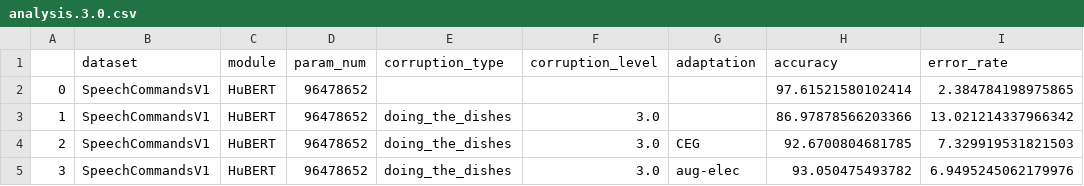
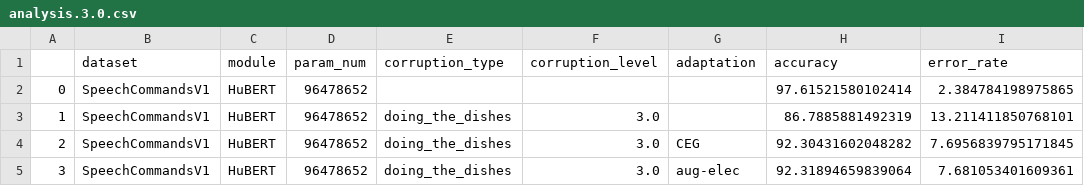
Before and after one commit to Andy-Shao/DHAuDS, a CSV file: result/SpeechCommandsV1/HuBERT/analysis/analysis.3.0.csv, drawn as a sheet.

```diff
--- a/result/SpeechCommandsV1/HuBERT/analysis/analysis.3.0.csv
+++ b/result/SpeechCommandsV1/HuBERT/analysis/analysis.3.0.csv
@@ -2,4 +2,4 @@
 0,SpeechCommandsV1,HuBERT,96478652,,,,97.61521580102414,2.384784198975865
-1,SpeechCommandsV1,HuBERT,96478652,doing_the_dishes,3.0,,86.97878566203366,13.021214337966342
-2,SpeechCommandsV1,HuBERT,96478652,doing_the_dishes,3.0,CEG,92.6700804681785,7.329919531821503
-3,SpeechCommandsV1,HuBERT,96478652,doing_the_dishes,3.0,aug-elec,93.050475493782,6.9495245062179976
+1,SpeechCommandsV1,HuBERT,96478652,doing_the_dishes,3.0,,86.7885881492319,13.211411850768101
+2,SpeechCommandsV1,HuBERT,96478652,doing_the_dishes,3.0,CEG,92.30431602048282,7.6956839795171845
+3,SpeechCommandsV1,HuBERT,96478652,doing_the_dishes,3.0,aug-elec,92.31894659839064,7.681053401609361
```
Also changed, not shown: 8 other files.
